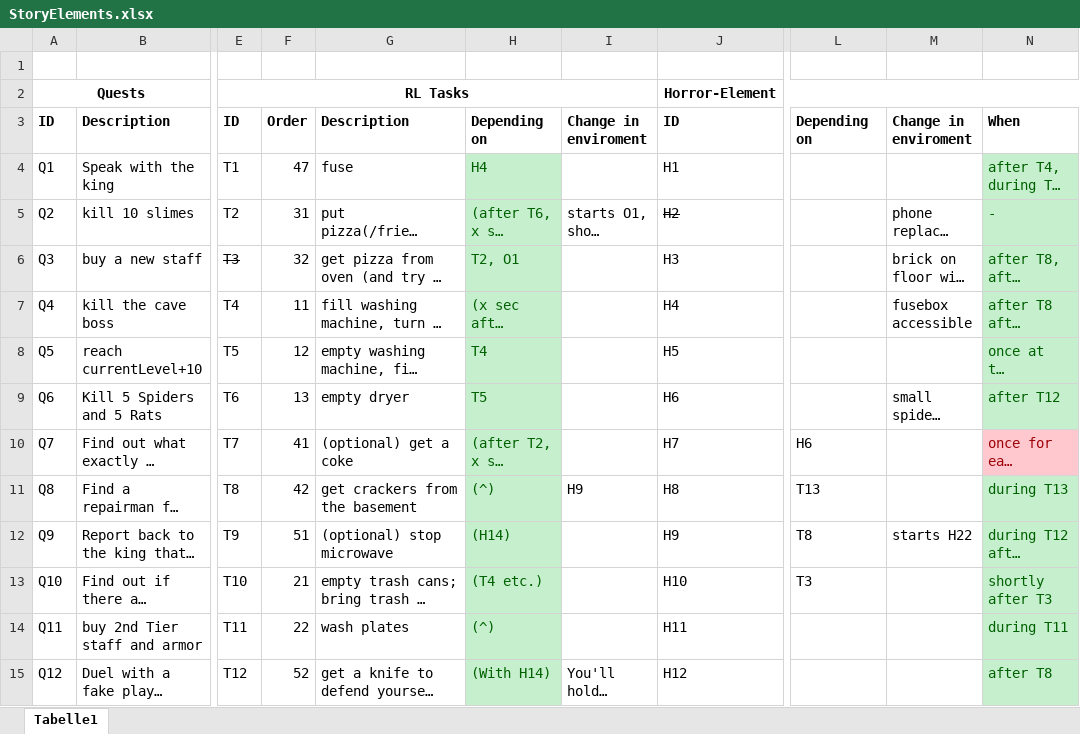
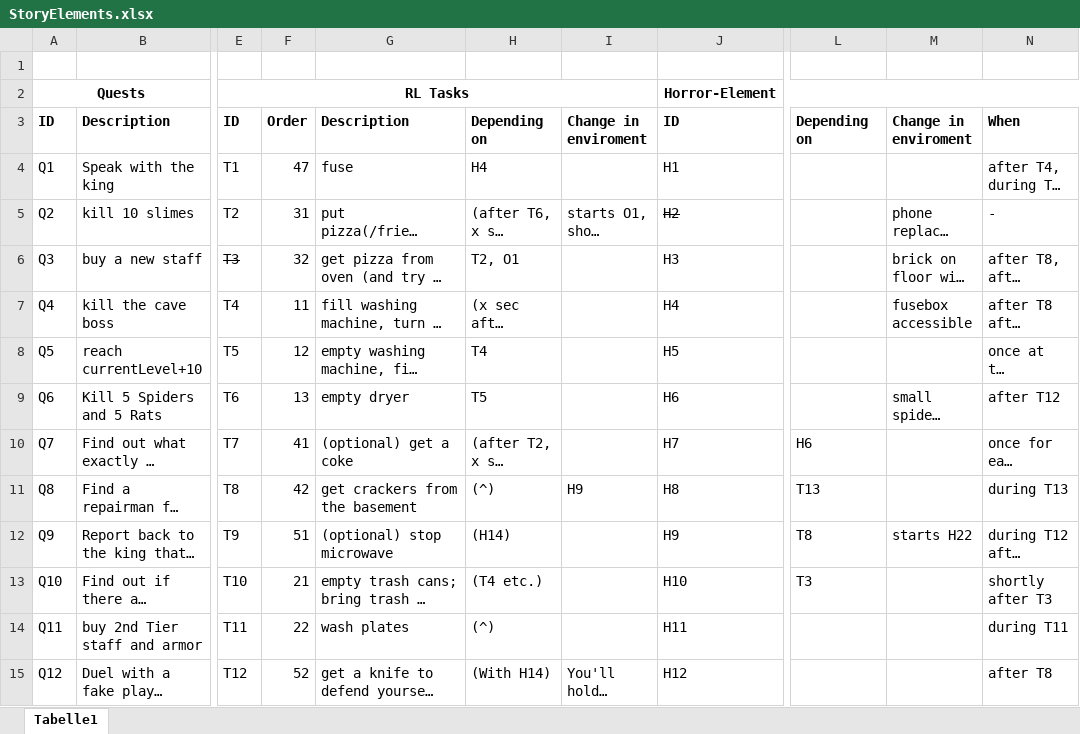
Before and after one commit to Maki99999/isekai-fake-rpg, an Excel workbook: Documents/StoryElements.xlsx, sheet Tabelle1, drawn as a sheet; only a part is shown, gaps mark what is left out; long unchanged cells end in …; values as stored, in another font and other column widths than the file's, no borders; conditional formats not drawn; the diff covers the shown part only; the diff names each change by its address in the sheet, - before the commit and + after, or states it on an @@ line.

```diff
--- a/Documents/StoryElements.xlsx (sheet Tabelle1)
+++ b/Documents/StoryElements.xlsx (sheet Tabelle1)
@@ H4:H15 fill: #C6EFCE → none, text colour: #006100 → black @@
@@ N4:N9 fill: #C6EFCE → none, text colour: #006100 → black @@
@@ N10 fill: #FFC7CE → none, text colour: #9C0006 → black @@
@@ N11:N15 fill: #C6EFCE → none, text colour: #006100 → black @@
```
Also changed, not shown: 2 edited cells and cell formats elsewhere in this sheet, Documents/TODO.xlsx, 35 other files.
